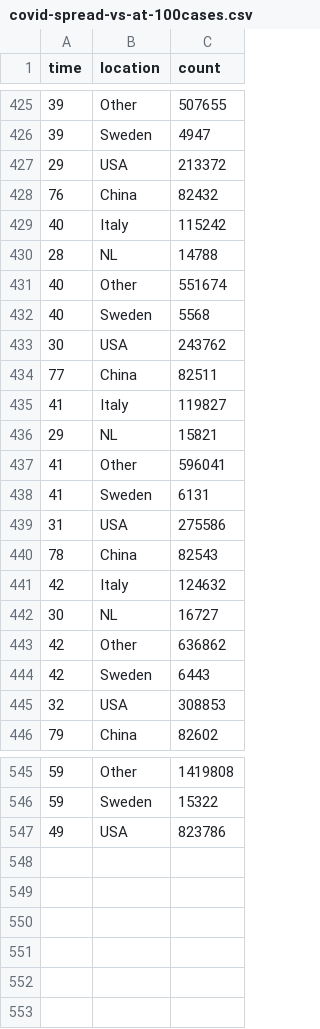
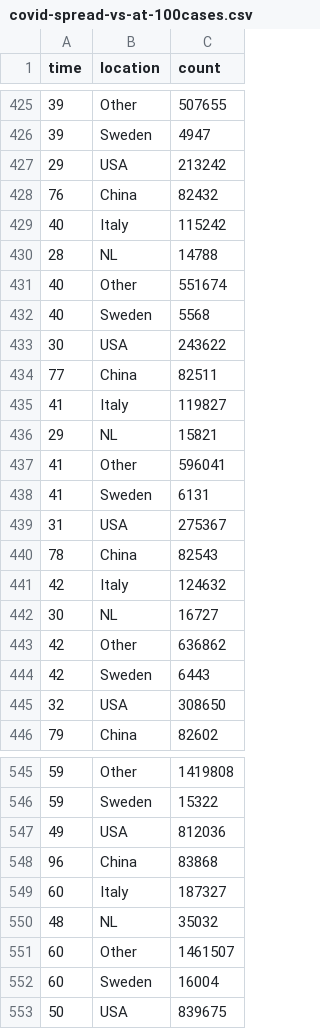
Before and after one commit to robhanssen/covid-19, a CSV file: data/covid-spread-vs-at-100cases.csv, drawn as a sheet; only a part is shown, gaps mark what is left out; the diff covers the shown part only.

```diff
--- a/data/covid-spread-vs-at-100cases.csv
+++ b/data/covid-spread-vs-at-100cases.csv
@@ -426,3 +426,3 @@ time,location,count
 39,Sweden,4947
-29,USA,213372
+29,USA,213242
 76,China,82432
@@ -432,3 +432,3 @@ time,location,count
 40,Sweden,5568
-30,USA,243762
+30,USA,243622
 77,China,82511
@@ -438,3 +438,3 @@ time,location,count
 41,Sweden,6131
-31,USA,275586
+31,USA,275367
 78,China,82543
@@ -444,3 +444,3 @@ time,location,count
 42,Sweden,6443
-32,USA,308853
+32,USA,308650
 79,China,82602
@@ -546,2 +546,8 @@ time,location,count
 59,Sweden,15322
-49,USA,823786
+49,USA,812036
+96,China,83868
+60,Italy,187327
+48,NL,35032
+60,Other,1461507
+60,Sweden,16004
+50,USA,839675
```
Also changed, not shown: 5 edited cells elsewhere in this file, data/covid-growth.csv, data/covid-spread.csv, 15 other files.
